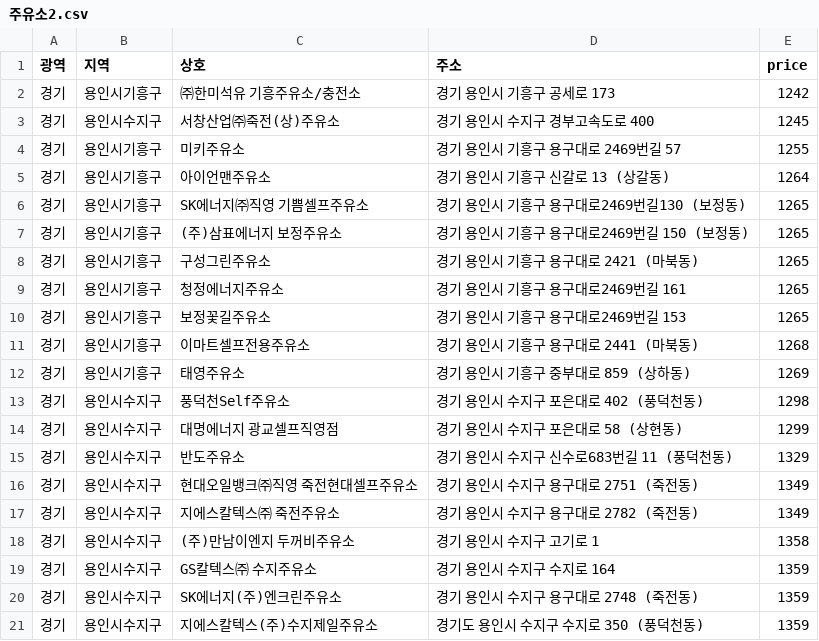
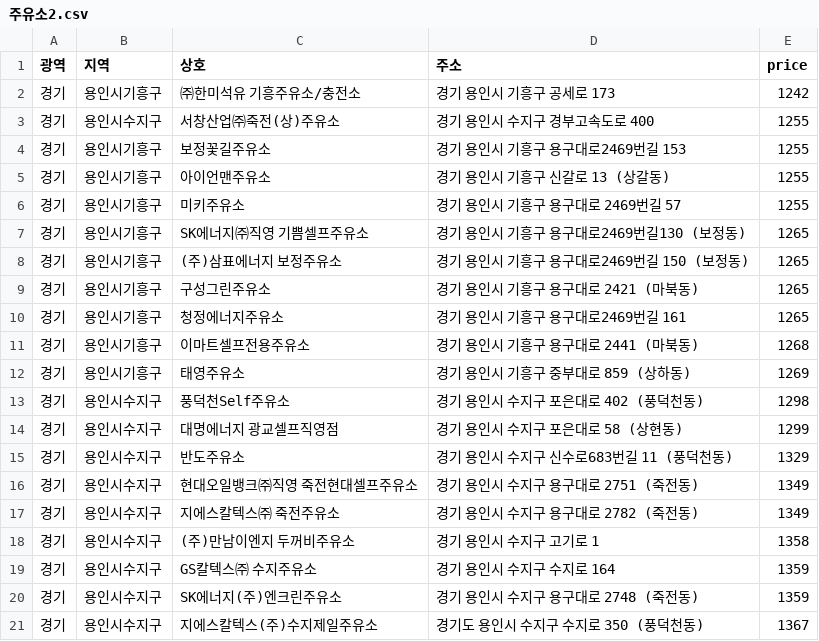
Before and after one commit to ckiekim/Data-Analysis-2020-old, a CSV file: 05.Crawling/주유소2.csv, drawn as a sheet.

Commit message:
Selenium Crawling

```diff
--- a/05.Crawling/주유소2.csv
+++ b/05.Crawling/주유소2.csv
@@ -2,5 +2,6 @@
 경기,용인시기흥구,㈜한미석유 기흥주유소/충전소,경기 용인시 기흥구 공세로 173,1242
-경기,용인시수지구,서창산업㈜죽전(상)주유소,경기 용인시 수지구 경부고속도로 400,1245
+경기,용인시수지구,서창산업㈜죽전(상)주유소,경기 용인시 수지구 경부고속도로 400,1255
+경기,용인시기흥구,보정꽃길주유소,경기 용인시 기흥구 용구대로2469번길 153,1255
+경기,용인시기흥구,아이언맨주유소,경기 용인시 기흥구 신갈로 13 (상갈동),1255
 경기,용인시기흥구,미키주유소,경기 용인시 기흥구  용구대로 2469번길 57,1255
-경기,용인시기흥구,아이언맨주유소,경기 용인시 기흥구 신갈로 13 (상갈동),1264
 경기,용인시기흥구,SK에너지㈜직영 기쁨셀프주유소,경기 용인시 기흥구 용구대로2469번길130 (보정동),1265
@@ -9,3 +10,2 @@
 경기,용인시기흥구,청정에너지주유소,경기 용인시 기흥구 용구대로2469번길 161,1265
-경기,용인시기흥구,보정꽃길주유소,경기 용인시 기흥구 용구대로2469번길 153,1265
 경기,용인시기흥구,이마트셀프전용주유소,경기 용인시 기흥구 용구대로 2441 (마북동),1268
@@ -20,2 +20,2 @@
 경기,용인시수지구,SK에너지(주)엔크린주유소,경기 용인시 수지구  용구대로 2748 (죽전동),1359
-경기,용인시수지구,지에스칼텍스(주)수지제일주유소,경기도 용인시 수지구 수지로 350 (풍덕천동),1359
+경기,용인시수지구,지에스칼텍스(주)수지제일주유소,경기도 용인시 수지구 수지로 350 (풍덕천동),1367
```
Also changed, not shown: 05.Crawling/주유소3.csv, 1 other file.
